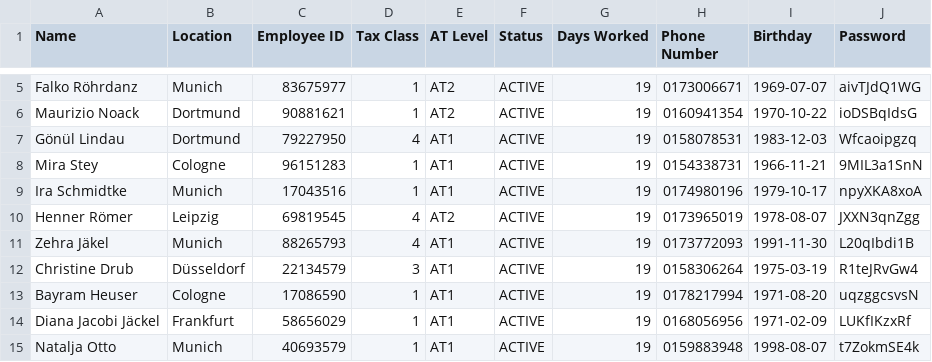
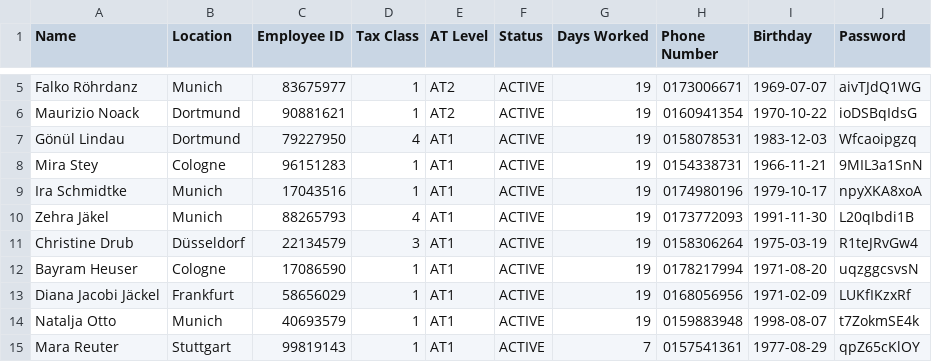
Before and after one commit to PayrollCalculator/Payroll-calculator, a CSV file: data/main_data.csv, drawn as a sheet; only a part is shown, gaps mark what is left out; the shorter side is filled out with more unchanged rows.

Commit message:
Update main_data.csv

```diff
--- a/data/main_data.csv
+++ b/data/main_data.csv
@@ -9,3 +9,2 @@ Mira Stey;Cologne;96151283;1;AT1;ACTIVE;19;0154338731;1966-11-21;9MIL3a1SnN
 Ira Schmidtke;Munich;17043516;1;AT1;ACTIVE;19;0174980196;1979-10-17;npyXKA8xoA
-Henner Römer;Leipzig;69819545;4;AT2;ACTIVE;19;0173965019;1978-08-07;JXXN3qnZgg
 Zehra Jäkel;Munich;88265793;4;AT1;ACTIVE;19;0173772093;1991-11-30;L20qIbdi1B
```
